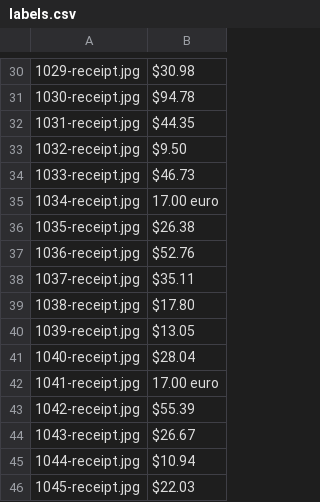
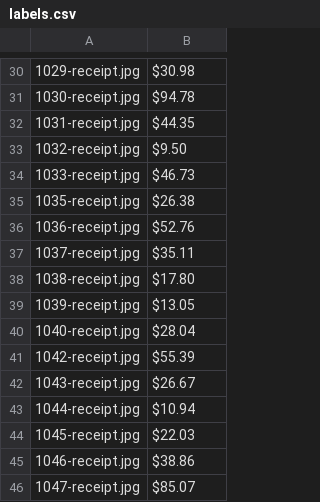
Before and after one commit to yasuf/model-benchmarks-1, a CSV file: images/receipt_dataset/labels.csv, drawn as a sheet; only a part is shown, gaps mark what is left out; the shorter side is filled out with more unchanged rows; the diff names each change by its address in the sheet, - before the commit and + after, or states it on an @@ line.

Commit message:
remove euro examplesgst

```diff
--- a/images/receipt_dataset/labels.csv
+++ b/images/receipt_dataset/labels.csv
-row 35: 1034-receipt.jpg | 17.00 euro
-row 42: 1041-receipt.jpg | 17.00 euro
```
